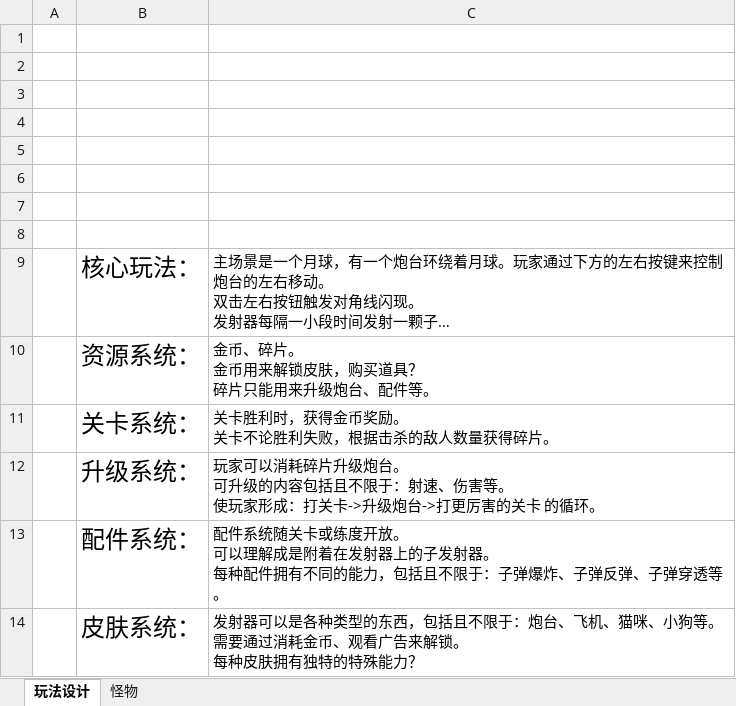
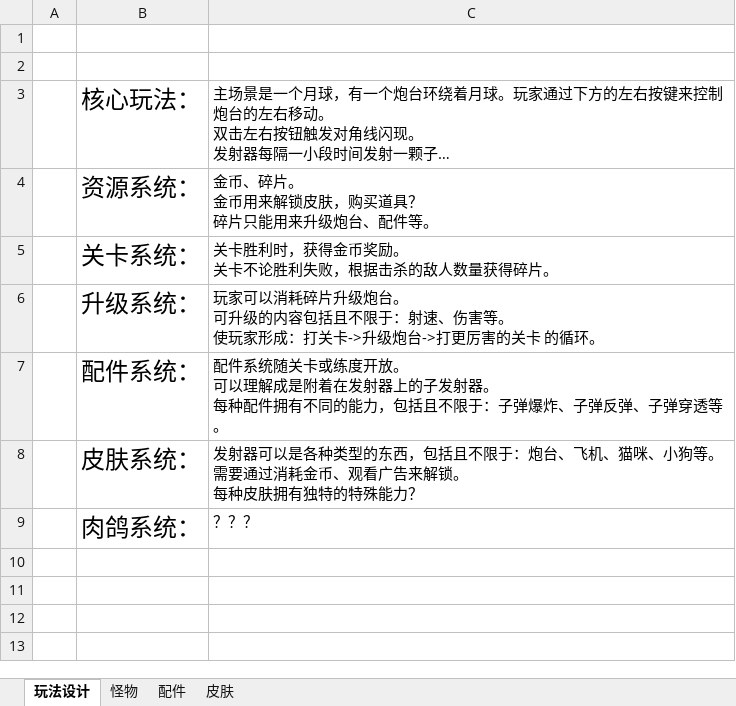
Before and after one commit to liujin-max/NeonWar, an Excel workbook: 表格/工作日志.xlsx, sheet 玩法设计, drawn as a sheet; long unchanged cells end in …; values as stored, in another font and other column widths than the file's, no borders; removed rows and columns are numbered as before the commit, all else as after; the diff names each change by its address in the sheet, - before the commit and + after, or states it on an @@ line.

```diff
--- a/表格/工作日志.xlsx (sheet 玩法设计)
+++ b/表格/工作日志.xlsx (sheet 玩法设计)
+sheet tab: 配件
+sheet tab: 皮肤
-row 3: (empty)
-row 4: (empty)
-row 5: (empty)
-row 6: (empty)
-row 7: (empty)
-row 8: (empty)
+row 9:  | 肉鸽系统： | ？？？
```
Also changed, not shown: sheet 怪物, 16 other files.
